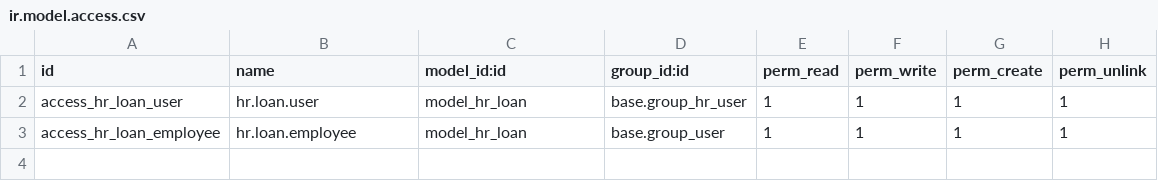
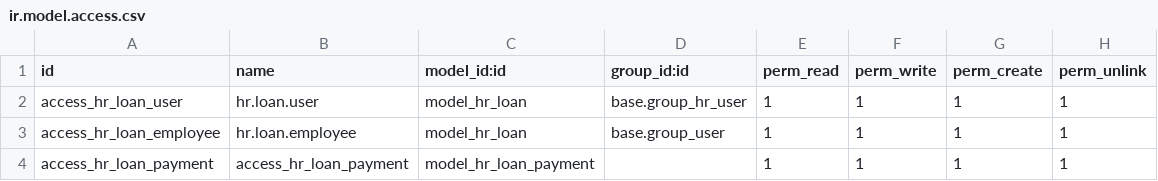
Before and after one commit to ColourCog/openerp_hr_loan, a CSV file: security/ir.model.access.csv, drawn as a sheet; the diff names each change by its address in the sheet, - before the commit and + after, or states it on an @@ line.

Commit message:
added a tracking object for loan payments. creation and delete work

```diff
--- a/security/ir.model.access.csv
+++ b/security/ir.model.access.csv
+row 4: access_hr_loan_payment | access_hr_loan_payment | model_hr_loan_payment |  | 1 | 1 | 1 | 1
```
Also changed, not shown: 5 other files.
